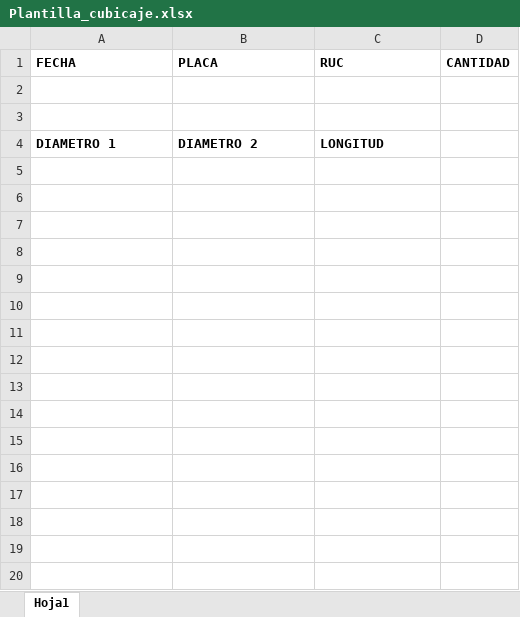
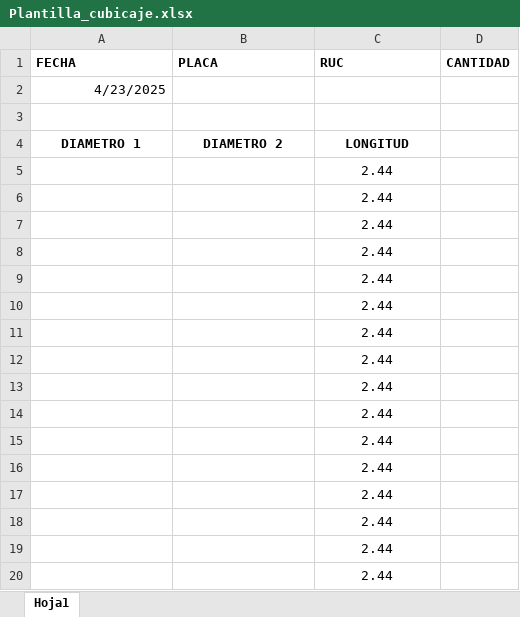
Before and after one commit to cbtic/forespama, an Excel workbook: public/img/cubicaje/plantilla/Plantilla_cubicaje.xlsx, sheet Hoja1, drawn as a sheet; only a part is shown; values as stored, in another font and other column widths than the file's, no borders; the diff covers the shown part only; the diff names each change by its address in the sheet, - before the commit and + after, or states it on an @@ line.

Commit message:
act plantilla cubicaje3

```diff
--- a/public/img/cubicaje/plantilla/Plantilla_cubicaje.xlsx (sheet Hoja1)
+++ b/public/img/cubicaje/plantilla/Plantilla_cubicaje.xlsx (sheet Hoja1)
-A2 (FECHA): (empty)
+A2 (FECHA): 4/23/2025
-A4:C4 alignment: left
+A4:C4 alignment: center
+row 5:  |  | 2.44
+row 6:  |  | 2.44
+row 7:  |  | 2.44
+row 8:  |  | 2.44
+row 9:  |  | 2.44
+row 10:  |  | 2.44
+row 11:  |  | 2.44
+row 12:  |  | 2.44
+row 13:  |  | 2.44
+row 14:  |  | 2.44
+row 15:  |  | 2.44
+row 16:  |  | 2.44
+row 17:  |  | 2.44
+row 18:  |  | 2.44
+row 19:  |  | 2.44
+row 20:  |  | 2.44
```
Also changed, not shown: 180 added rows elsewhere in this sheet.
